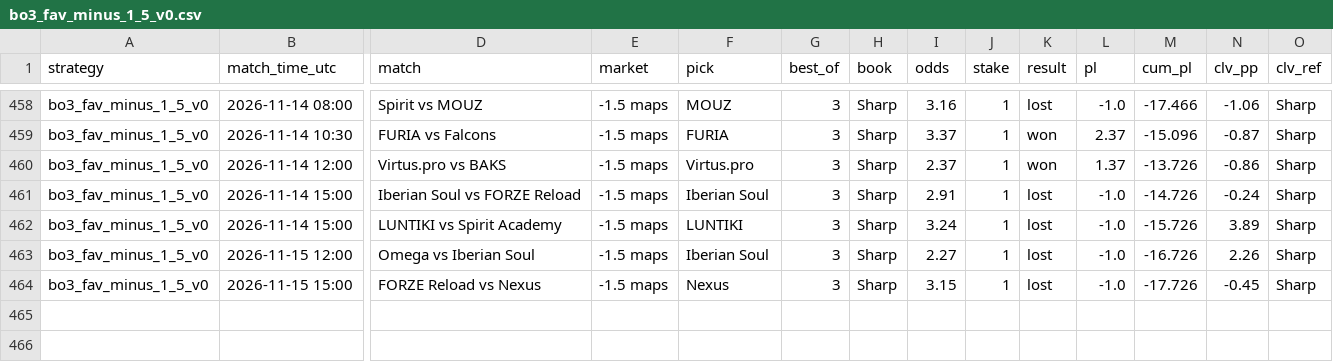
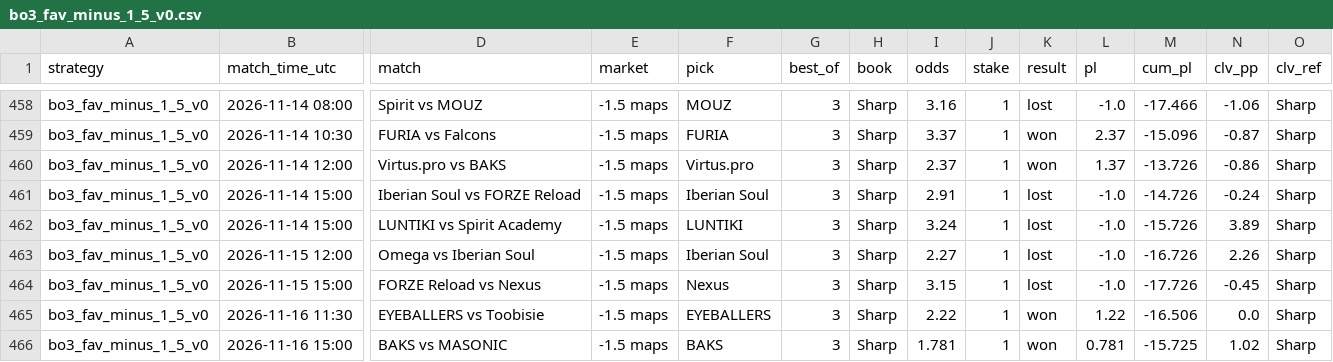
Before and after one commit to hyprcs/cs2hub, a CSV file: strategies/data/bo3_fav_minus_1_5_v0.csv, drawn as a sheet; only a part is shown, gaps mark what is left out; rows hold the shown columns only; the diff names each change by its address in the sheet, - before the commit and + after, or states it on an @@ line.

```diff
--- a/strategies/data/bo3_fav_minus_1_5_v0.csv
+++ b/strategies/data/bo3_fav_minus_1_5_v0.csv
+row 465: bo3_fav_minus_1_5_v0 | 2026-11-16 11:30 | EYEBALLERS vs Toobisie | -1.5 maps | EYEBALLERS | 3 | Sharp | 2.22 | 1 | won | 1.22 | -16.506 | 0.0 | Sharp
+row 466: bo3_fav_minus_1_5_v0 | 2026-11-16 15:00 | BAKS vs MASONIC | -1.5 maps | BAKS | 3 | Sharp | 1.781 | 1 | won | 0.781 | -15.725 | 1.02 | Sharp
```
Also changed, not shown: strategies/data/bo3_fav_minus_1_5_bookC_v0.csv, strategies/data/map1_specials_v1.csv, 12 other files.
